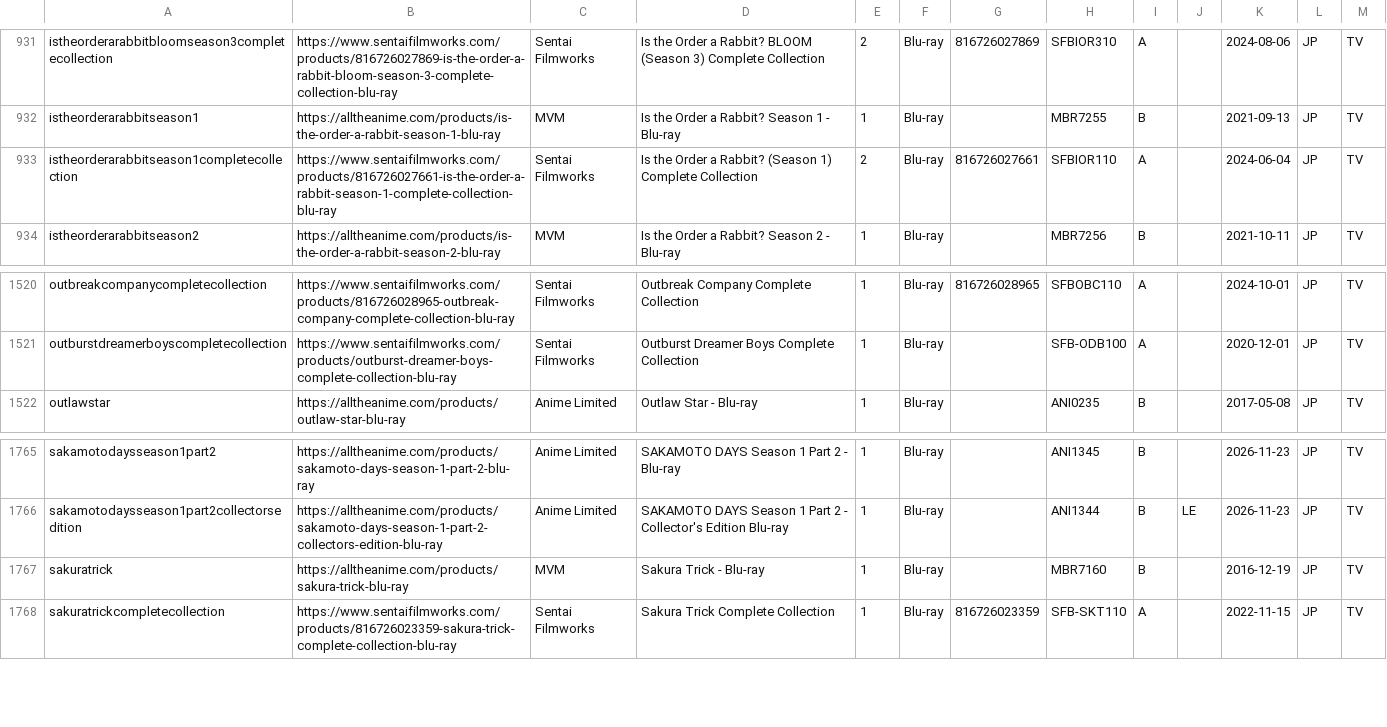
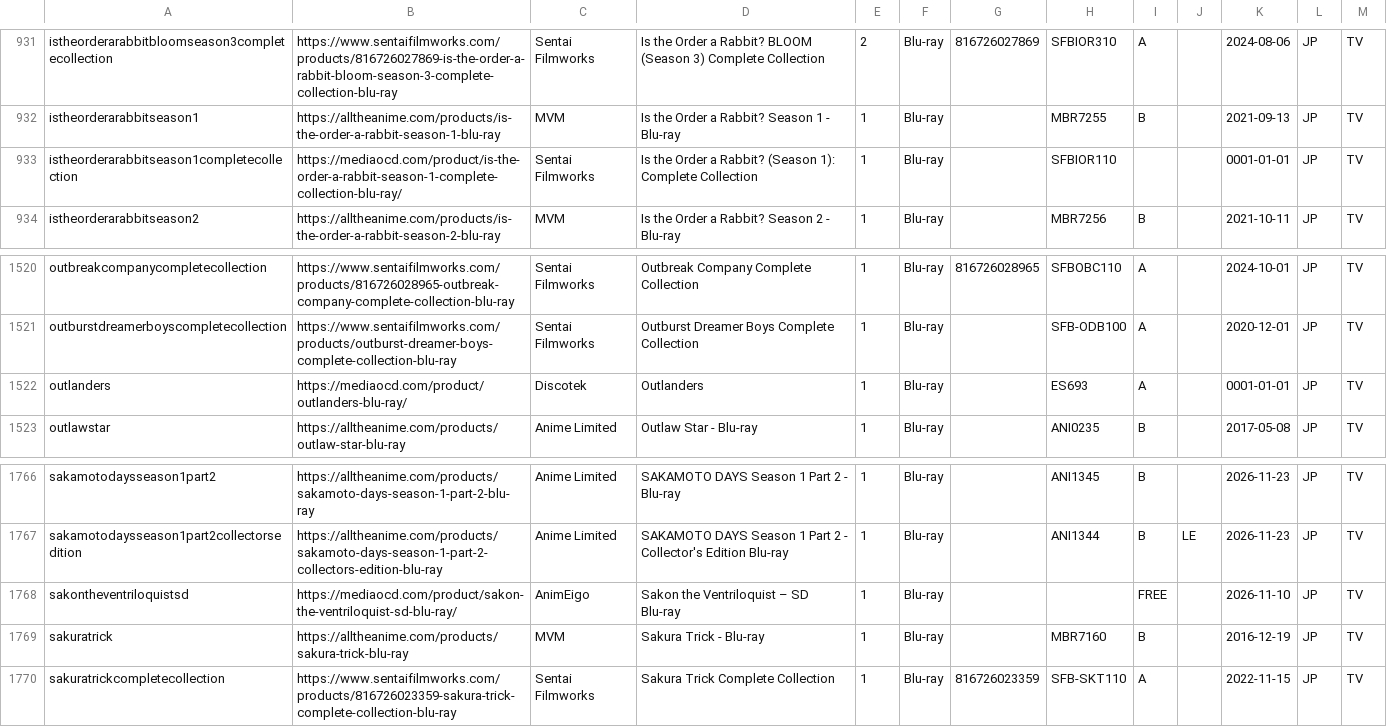
Before and after one commit to animerelease/animerelease.github.io, a CSV file: books.csv, drawn as a sheet; only a part is shown, gaps mark what is left out.

```diff
--- a/books.csv
+++ b/books.csv
@@ -932,3 +932,3 @@ istheorderarabbitbloomseason3completecollection,https://www.sentaifilmworks.com/
 istheorderarabbitseason1,https://alltheanime.com/products/is-the-order-a-rabbit-season-1-blu-ray,MVM,Is the Order a Rabbit? Season 1 - Blu-ray,1,Blu-ray,,MBR7255,B,,2021-09-13,JP,TV
-istheorderarabbitseason1completecollection,https://www.sentaifilmworks.com/products/816726027661-is-the-order-a-rabbit-season-1-complete-collection-blu-ray,Sentai Filmworks,Is the Order a Rabbit? (Season 1) Complete Collection,2,Blu-ray,816726027661,SFBIOR110,A,,2024-06-04,JP,TV
+istheorderarabbitseason1completecollection,https://mediaocd.com/product/is-the-order-a-rabbit-season-1-complete-collection-blu-ray/,Sentai Filmworks,Is the Order a Rabbit? (Season 1): Complete Collection,1,Blu-ray,,SFBIOR110,,,0001-01-01,JP,TV
 istheorderarabbitseason2,https://alltheanime.com/products/is-the-order-a-rabbit-season-2-blu-ray,MVM,Is the Order a Rabbit? Season 2 - Blu-ray,1,Blu-ray,,MBR7256,B,,2021-10-11,JP,TV
@@ -1521,2 +1521,3 @@ outbreakcompanycompletecollection,https://www.sentaifilmworks.com/products/81672
 outburstdreamerboyscompletecollection,https://www.sentaifilmworks.com/products/outburst-dreamer-boys-complete-collection-blu-ray,Sentai Filmworks,Outburst Dreamer Boys Complete Collection,1,Blu-ray,,SFB-ODB100,A,,2020-12-01,JP,TV
+outlanders,https://mediaocd.com/product/outlanders-blu-ray/,Discotek,Outlanders,1,Blu-ray,,ES693,A,,0001-01-01,JP,TV
 outlawstar,https://alltheanime.com/products/outlaw-star-blu-ray,Anime Limited,Outlaw Star - Blu-ray,1,Blu-ray,,ANI0235,B,,2017-05-08,JP,TV
@@ -1766,2 +1767,3 @@ sakamotodaysseason1part2,https://alltheanime.com/products/sakamoto-days-season-1
 sakamotodaysseason1part2collectorsedition,https://alltheanime.com/products/sakamoto-days-season-1-part-2-collectors-edition-blu-ray,Anime Limited,SAKAMOTO DAYS Season 1 Part 2 - Collector's Edition Blu-ray,1,Blu-ray,,ANI1344,B,LE,2026-11-23,JP,TV
+sakontheventriloquistsd,https://mediaocd.com/product/sakon-the-ventriloquist-sd-blu-ray/,AnimEigo,Sakon the Ventriloquist – SD Blu-ray,1,Blu-ray,,,FREE,,2026-11-10,JP,TV
 sakuratrick,https://alltheanime.com/products/sakura-trick-blu-ray,MVM,Sakura Trick - Blu-ray,1,Blu-ray,,MBR7160,B,,2016-12-19,JP,TV
```
Also changed, not shown: info.csv, series.csv, 6 other files.
